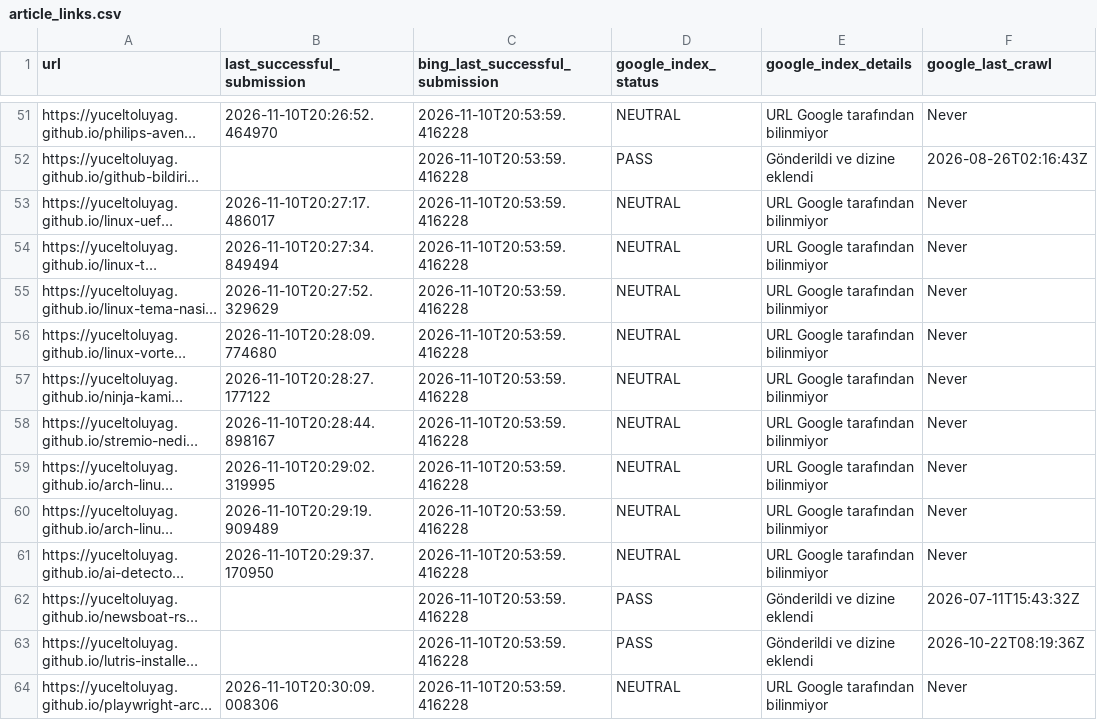
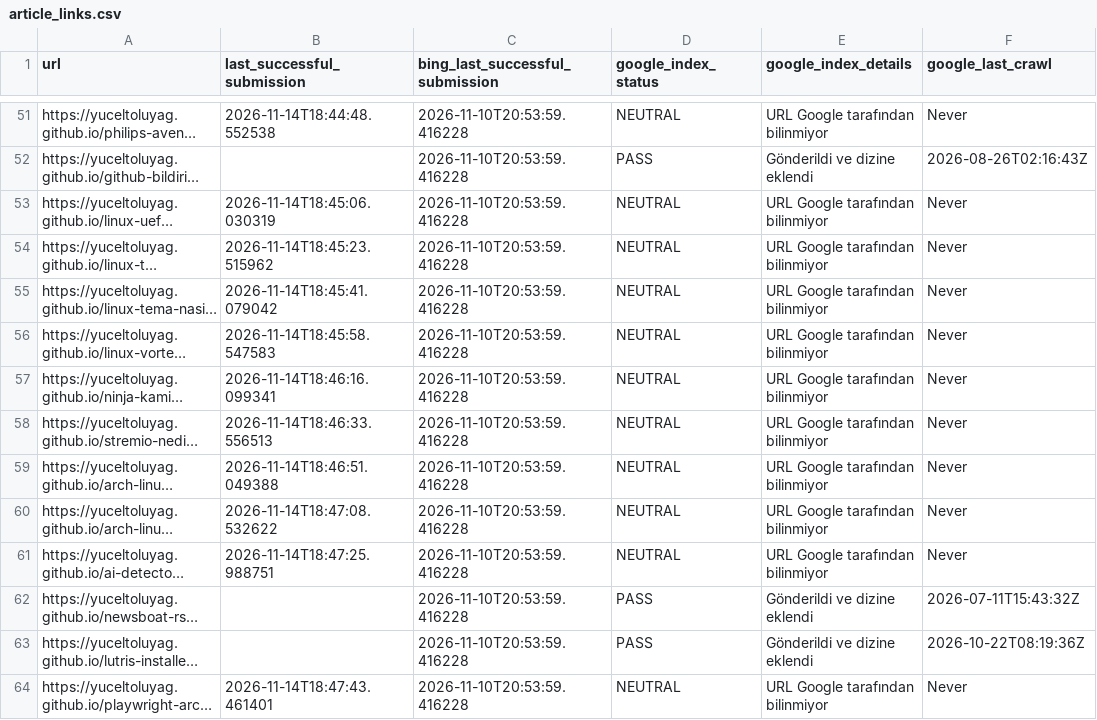
Before and after one commit to yuceltoluyag/google-indexing-tool, a CSV file: article_links.csv, drawn as a sheet; only a part is shown, gaps mark what is left out; long unchanged cells end in …; the diff covers the shown part only; the diff names each change by its address in the sheet, - before the commit and + after, or states it on an @@ line.

```diff
--- a/article_links.csv
+++ b/article_links.csv
-B51 (last_successful_submission): 2026-11-10T20:26:52.464970
+B51 (last_successful_submission): 2026-11-14T18:44:48.552538
-B53 (last_successful_submission): 2026-11-10T20:27:17.486017
+B53 (last_successful_submission): 2026-11-14T18:45:06.030319
-B54 (last_successful_submission): 2026-11-10T20:27:34.849494
+B54 (last_successful_submission): 2026-11-14T18:45:23.515962
-B55 (last_successful_submission): 2026-11-10T20:27:52.329629
+B55 (last_successful_submission): 2026-11-14T18:45:41.079042
-B56 (last_successful_submission): 2026-11-10T20:28:09.774680
+B56 (last_successful_submission): 2026-11-14T18:45:58.547583
-B57 (last_successful_submission): 2026-11-10T20:28:27.177122
+B57 (last_successful_submission): 2026-11-14T18:46:16.099341
-B58 (last_successful_submission): 2026-11-10T20:28:44.898167
+B58 (last_successful_submission): 2026-11-14T18:46:33.556513
-B59 (last_successful_submission): 2026-11-10T20:29:02.319995
+B59 (last_successful_submission): 2026-11-14T18:46:51.049388
-B60 (last_successful_submission): 2026-11-10T20:29:19.909489
+B60 (last_successful_submission): 2026-11-14T18:47:08.532622
-B61 (last_successful_submission): 2026-11-10T20:29:37.170950
+B61 (last_successful_submission): 2026-11-14T18:47:25.988751
-B64 (last_successful_submission): 2026-11-10T20:30:09.008306
+B64 (last_successful_submission): 2026-11-14T18:47:43.461401
```
Also changed, not shown: 94 edited cells elsewhere in this file.
